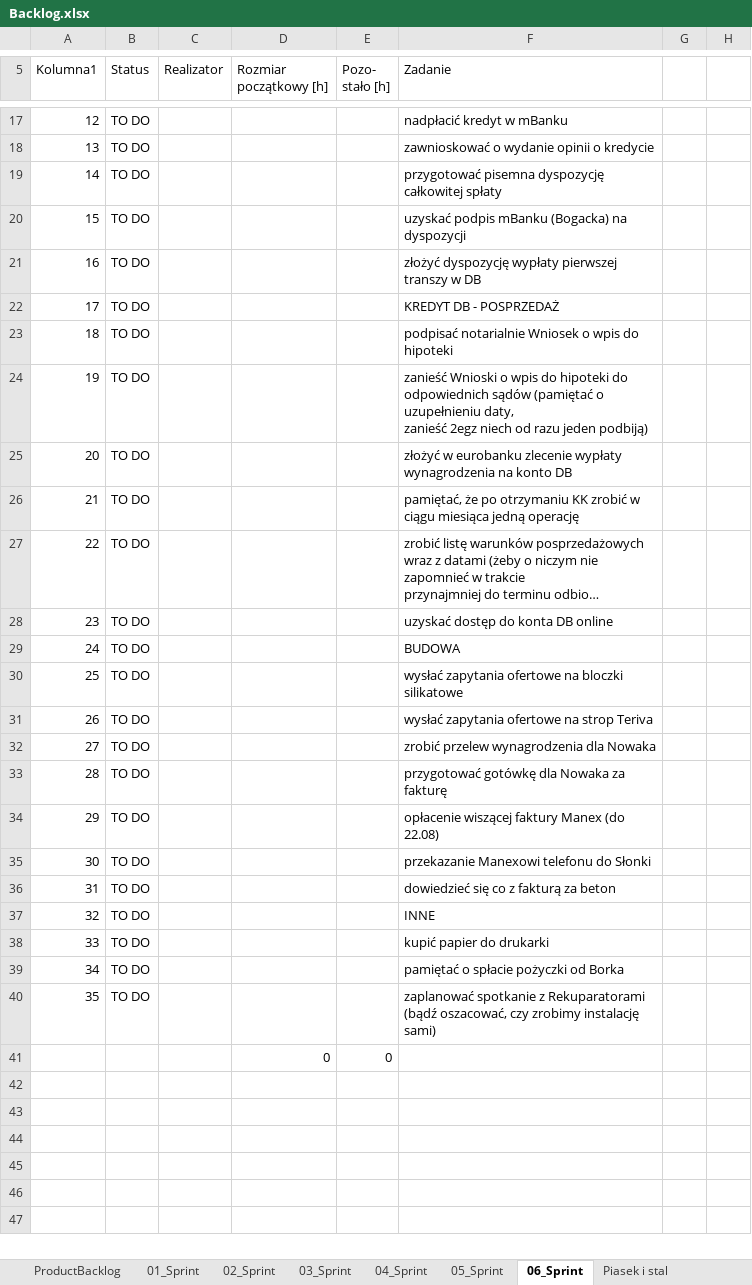
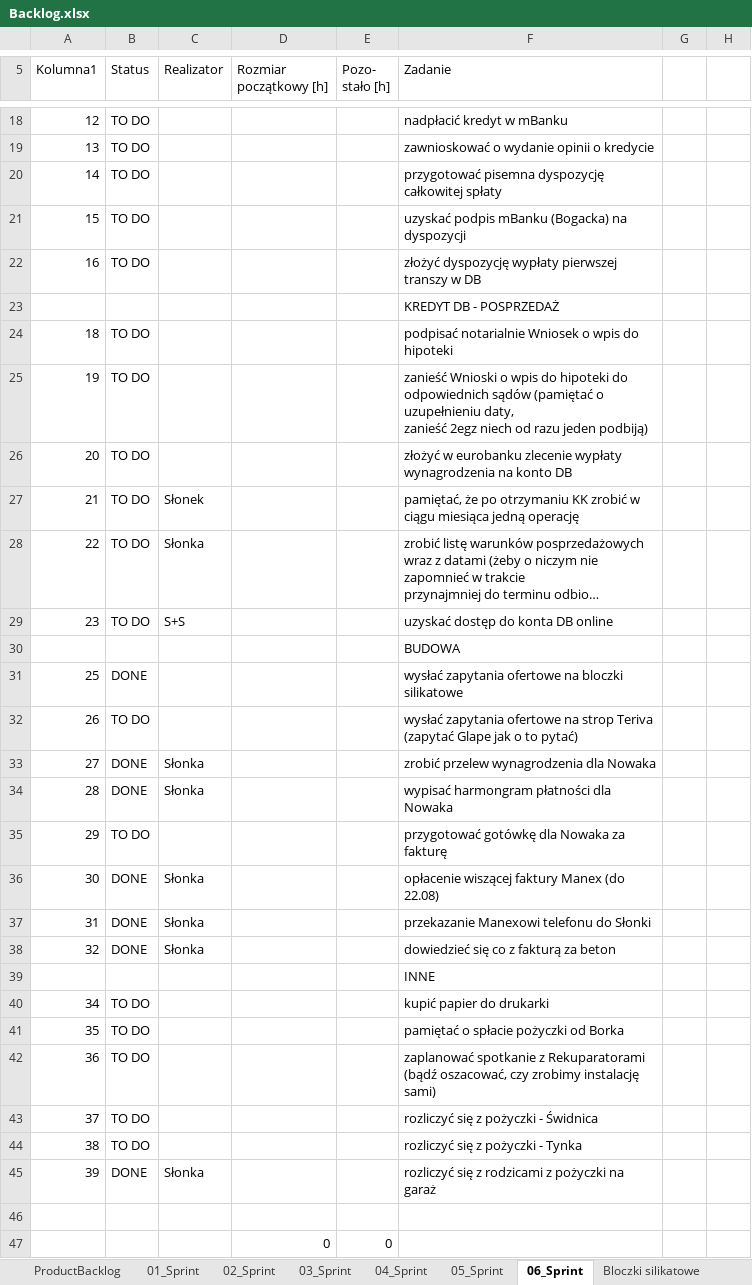
Before and after one commit to bajo2000/mati-sloncowati, an Excel workbook: plan/Backlog.xlsx, sheet 06_Sprint, drawn as a sheet; only a part is shown, gaps mark what is left out; long unchanged cells end in …; values as stored, in another font and other column widths than the file's, no cell formats; table styles not drawn; removed rows and columns are numbered as before the commit, all else as after; the diff covers the shown part only; the diff names each change by its address in the sheet, - before the commit and + after, or states it on an @@ line.

Commit message:
aktualizacja zadań ze sprintu 6

```diff
--- a/plan/Backlog.xlsx (sheet 06_Sprint)
+++ b/plan/Backlog.xlsx (sheet 06_Sprint)
+sheet tab: Bloczki silikatowe
-row 22: 17 | TO DO |  |  |  | KREDYT DB - POSPRZEDAŻ
+row 23:  |  |  |  |  | KREDYT DB - POSPRZEDAŻ
-C27 (Realizator): (empty)
+C27 (Realizator): Słonek
-C28 (Realizator): (empty)
+C28 (Realizator): Słonka
-C29 (Realizator): (empty)
+C29 (Realizator): S+S
-row 29: 24 | TO DO |  |  |  | BUDOWA
+row 30:  |  |  |  |  | BUDOWA
-B31 (Status): TO DO
+B31 (Status): DONE
-F32 (Zadanie): …strop Teriva
+F32 (Zadanie): …strop Teriva (zapytać Glape jak o to pytać)
-B33:B34 (Status): TO DO
+B33:B34 (Status): DONE
-C33:C34 (Realizator): (empty)
+C33:C34 (Realizator): Słonka
-F34 (Zadanie): przygotować gotówkę dla Nowaka za fakturę
+F34 (Zadanie): wypisać harmongram płatności dla Nowaka
-F35 (Zadanie): opłacenie wiszącej faktury Manex (do 22.08)
+F35 (Zadanie): przygotować gotówkę dla Nowaka za fakturę
-B36:B38 (Status): TO DO
+B36:B38 (Status): DONE
-C36:C38 (Realizator): (empty)
+C36:C38 (Realizator): Słonka
-F36 (Zadanie): przekazanie Manexowi telefonu do Słonki
+F36 (Zadanie): opłacenie wiszącej faktury Manex (do 22.08)
-F37 (Zadanie): dowiedzieć się co z fakturą za beton
+F37 (Zadanie): przekazanie Manexowi telefonu do Słonki
-F38 (Zadanie): INNE
+F38 (Zadanie): dowiedzieć się co z fakturą za beton
-row 38: 33 | TO DO |  |  |  | kupić papier do drukarki
+row 39:  |  |  |  |  | INNE
-F40 (Zadanie): pamiętać o spłacie pożyczki od Borka
+F40 (Zadanie): kupić papier do drukarki
-F41 (Zadanie): zaplanować spotkanie z Rekuparatorami (bądź oszacować, czy zrobimy instalację sami)
+F41 (Zadanie): pamiętać o spłacie pożyczki od Borka
+row 42: 36 | TO DO |  |  |  | zaplanować spotkanie z Rekuparatorami (bądź oszacować, czy zrobimy instalację sami)
+row 43: 37 | TO DO |  |  |  | rozliczyć się z pożyczki - Świdnica
+row 44: 38 | TO DO |  |  |  | rozliczyć się z pożyczki - Tynka
+row 45: 39 | DONE | Słonka |  |  | rozliczyć się z rodzicami z pożyczki na garaż
+row 46: (empty)
```
Also changed, not shown: 4 added rows, 3 removed rows and 7 edited cells elsewhere in this sheet, cell formats, charts or pictures.
